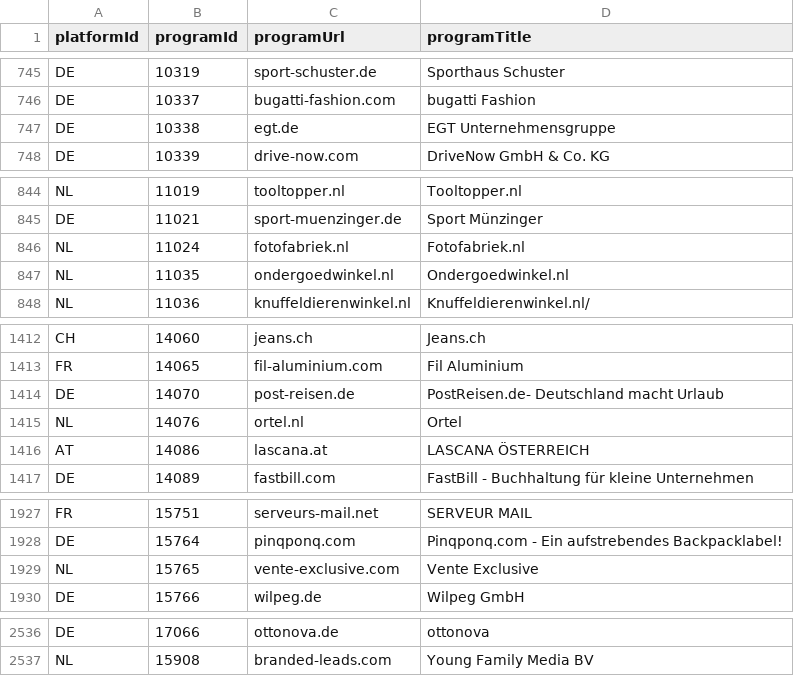
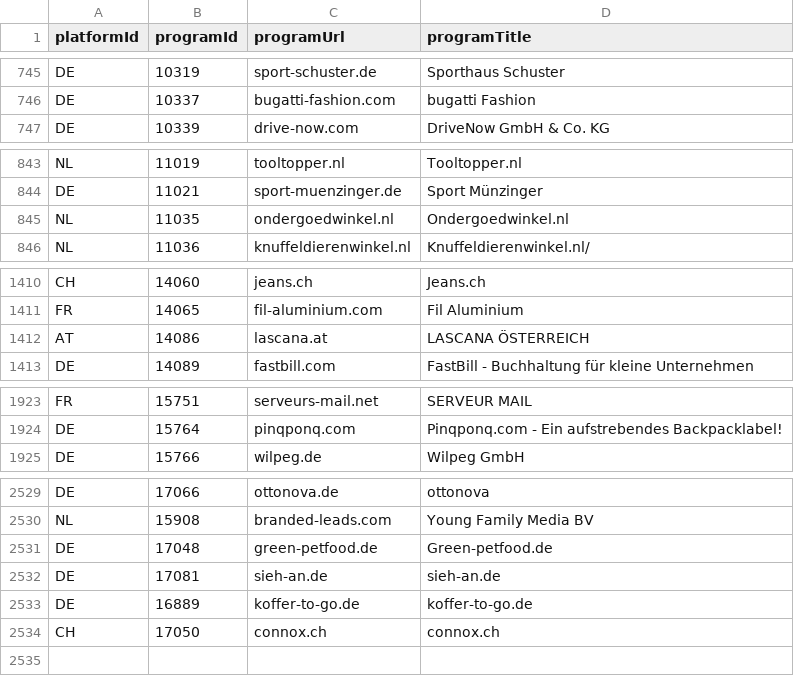
Before and after one commit to affilinet/browser-webextension-publisher, a CSV file: resources/programs.csv, drawn as a sheet; only a part is shown, gaps mark what is left out; the diff covers the shown part only.

Commit message:
update programs CSV
weekly update 27.08.2018

```diff
--- a/resources/programs.csv
+++ b/resources/programs.csv
@@ -746,3 +746,2 @@ DE;10319;sport-schuster.de;Sporthaus Schuster
 DE;10337;bugatti-fashion.com;bugatti Fashion
-DE;10338;egt.de;EGT Unternehmensgruppe
 DE;10339;drive-now.com;DriveNow GmbH & Co. KG
@@ -845,3 +844,2 @@ NL;11019;tooltopper.nl;Tooltopper.nl
 DE;11021;sport-muenzinger.de;Sport Münzinger
-NL;11024;fotofabriek.nl;Fotofabriek.nl
 NL;11035;ondergoedwinkel.nl;Ondergoedwinkel.nl
@@ -1413,4 +1411,2 @@ CH;14060;jeans.ch;Jeans.ch
 FR;14065;fil-aluminium.com;Fil Aluminium
-DE;14070;post-reisen.de;PostReisen.de- Deutschland macht Urlaub
-NL;14076;ortel.nl;Ortel
 AT;14086;lascana.at;LASCANA ÖSTERREICH
@@ -1928,3 +1924,2 @@ FR;15751;serveurs-mail.net;SERVEUR MAIL
 DE;15764;pinqponq.com;Pinqponq.com - Ein aufstrebendes Backpacklabel!
-NL;15765;vente-exclusive.com;Vente Exclusive
 DE;15766;wilpeg.de;Wilpeg GmbH
@@ -2537 +2530,5 @@ DE;17066;ottonova.de;ottonova
 NL;15908;branded-leads.com;Young Family Media BV
+DE;17048;green-petfood.de;Green-petfood.de
+DE;17081;sieh-an.de;sieh-an.de
+DE;16889;koffer-to-go.de;koffer-to-go.de
+CH;17050;connox.ch;connox.ch
```
Also changed, not shown: 2 removed rows elsewhere in this file.
